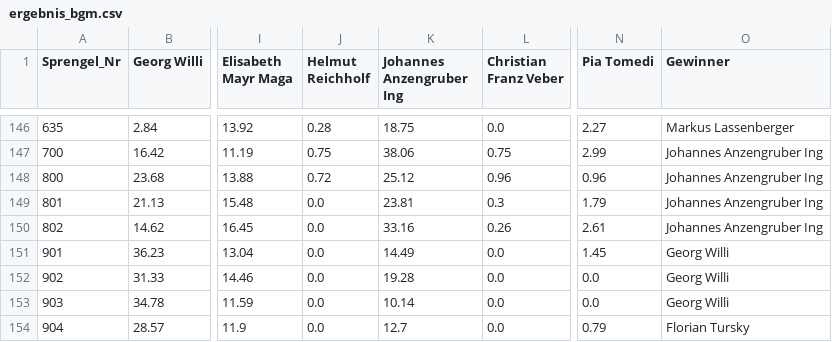
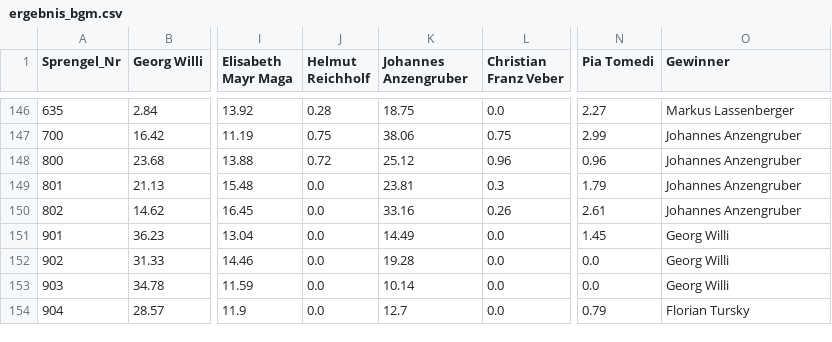
Before and after one commit to PTschaikner/InnsbruckWahl2024, a CSV file: data/ergebnis_bgm.csv, drawn as a sheet; only a part is shown, gaps mark what is left out; the diff covers the shown part only; the diff names each change by its address in the sheet, - before the commit and + after, or states it on an @@ line.

Commit message:
changed JA / Anzengruber colors for more clarity, added "stichwahl"

```diff
--- a/data/ergebnis_bgm.csv
+++ b/data/ergebnis_bgm.csv
-K1: Johannes Anzengruber Ing
+K1: Johannes Anzengruber
-O147:O150 (Gewinner): Johannes Anzengruber Ing
+O147:O150 (Gewinner): Johannes Anzengruber
```
Also changed, not shown: 22 edited cells elsewhere in this file, 5 other files.
